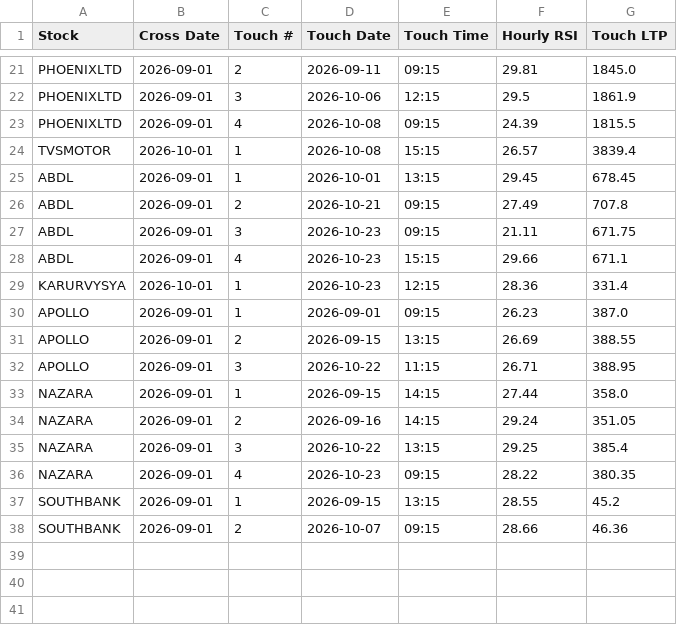
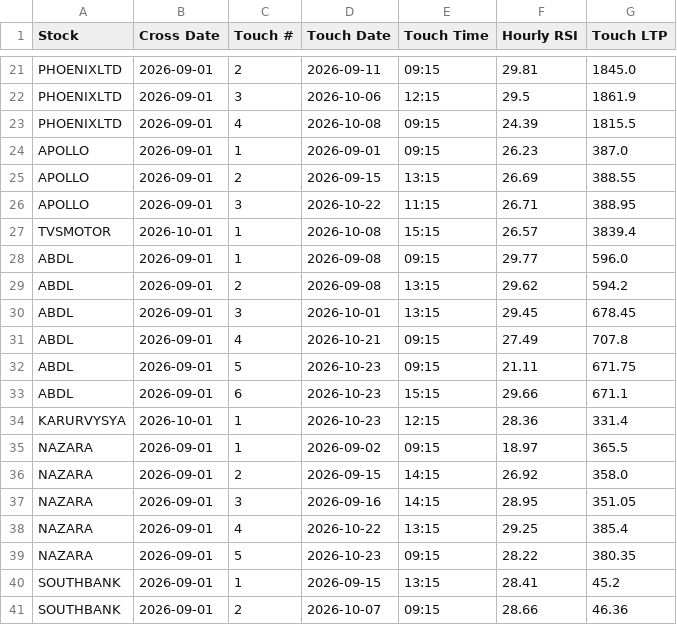
Before and after one commit to surajpjoshi/Montly_RSI, a CSV file: data/hourly_touch_history.csv, drawn as a sheet; only a part is shown, gaps mark what is left out.

```diff
--- a/data/hourly_touch_history.csv
+++ b/data/hourly_touch_history.csv
@@ -23,8 +23,2 @@ PHOENIXLTD,2026-09-01,3,2026-10-06,12:15,29.5,1861.9
 PHOENIXLTD,2026-09-01,4,2026-10-08,09:15,24.39,1815.5
-TVSMOTOR,2026-10-01,1,2026-10-08,15:15,26.57,3839.4
-ABDL,2026-09-01,1,2026-10-01,13:15,29.45,678.45
-ABDL,2026-09-01,2,2026-10-21,09:15,27.49,707.8
-ABDL,2026-09-01,3,2026-10-23,09:15,21.11,671.75
-ABDL,2026-09-01,4,2026-10-23,15:15,29.66,671.1
-KARURVYSYA,2026-10-01,1,2026-10-23,12:15,28.36,331.4
 APOLLO,2026-09-01,1,2026-09-01,09:15,26.23,387.0
@@ -32,7 +26,16 @@ APOLLO,2026-09-01,2,2026-09-15,13:15,26.69,388.55
 APOLLO,2026-09-01,3,2026-10-22,11:15,26.71,388.95
-NAZARA,2026-09-01,1,2026-09-15,14:15,27.44,358.0
-NAZARA,2026-09-01,2,2026-09-16,14:15,29.24,351.05
-NAZARA,2026-09-01,3,2026-10-22,13:15,29.25,385.4
-NAZARA,2026-09-01,4,2026-10-23,09:15,28.22,380.35
-SOUTHBANK,2026-09-01,1,2026-09-15,13:15,28.55,45.2
+TVSMOTOR,2026-10-01,1,2026-10-08,15:15,26.57,3839.4
+ABDL,2026-09-01,1,2026-09-08,09:15,29.77,596.0
+ABDL,2026-09-01,2,2026-09-08,13:15,29.62,594.2
+ABDL,2026-09-01,3,2026-10-01,13:15,29.45,678.45
+ABDL,2026-09-01,4,2026-10-21,09:15,27.49,707.8
+ABDL,2026-09-01,5,2026-10-23,09:15,21.11,671.75
+ABDL,2026-09-01,6,2026-10-23,15:15,29.66,671.1
+KARURVYSYA,2026-10-01,1,2026-10-23,12:15,28.36,331.4
+NAZARA,2026-09-01,1,2026-09-02,09:15,18.97,365.5
+NAZARA,2026-09-01,2,2026-09-15,14:15,26.92,358.0
+NAZARA,2026-09-01,3,2026-09-16,14:15,28.95,351.05
+NAZARA,2026-09-01,4,2026-10-22,13:15,29.25,385.4
+NAZARA,2026-09-01,5,2026-10-23,09:15,28.22,380.35
+SOUTHBANK,2026-09-01,1,2026-09-15,13:15,28.41,45.2
 SOUTHBANK,2026-09-01,2,2026-10-07,09:15,28.66,46.36
```
Also changed, not shown: data/watchlist.csv.
